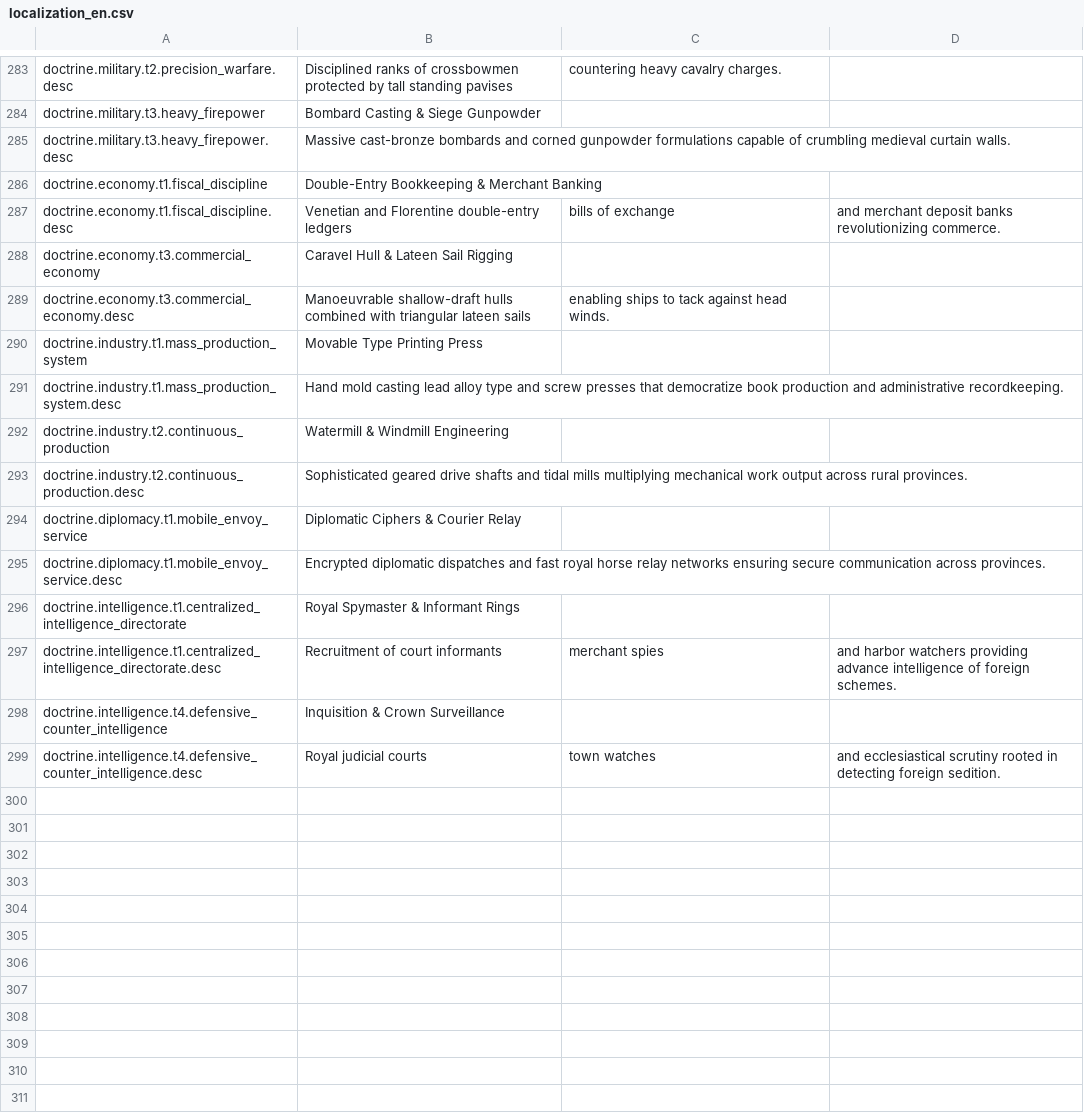
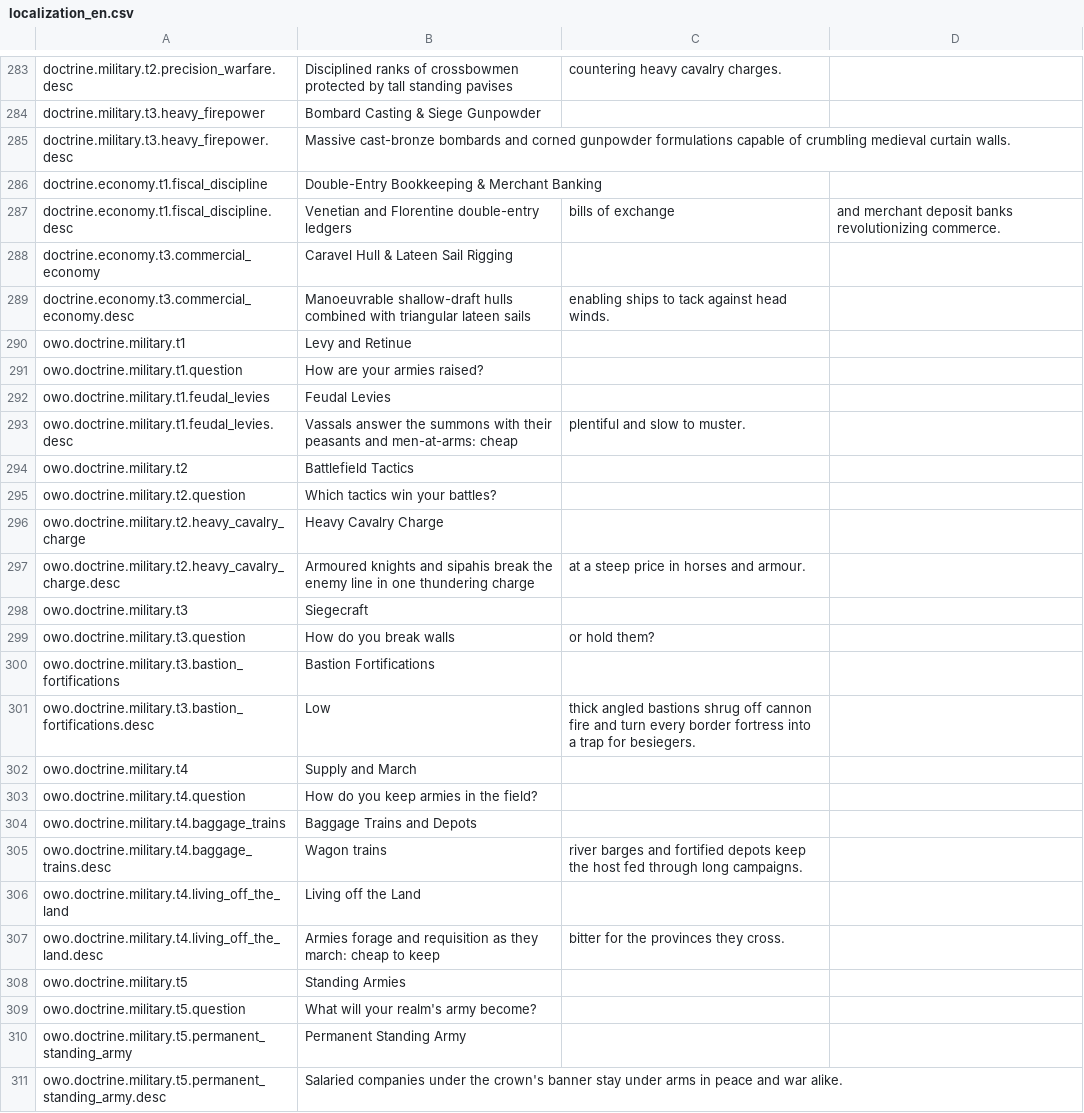
Before and after one commit to Dorlion-Interactive/Global-Protocol-Old-World-Order-Mod, a CSV file: overrides/localization_en.csv, drawn as a sheet; only a part is shown, gaps mark what is left out; removed rows and columns are numbered as before the commit, all else as after; the diff covers the shown part only; the diff names each change by its address in the sheet, - before the commit and + after, or states it on an @@ line.

```diff
--- a/overrides/localization_en.csv
+++ b/overrides/localization_en.csv
-row 290: doctrine.industry.t1.mass_production_system | Movable Type Printing Press
-row 291: doctrine.industry.t1.mass_production_system.desc | Hand mold casting lead alloy type and screw presses that democratize book production and administrative recordkeeping.
-row 292: doctrine.industry.t2.continuous_production | Watermill & Windmill Engineering
-row 293: doctrine.industry.t2.continuous_production.desc | Sophisticated geared drive shafts and tidal mills multiplying mechanical work output across rural provinces.
-row 294: doctrine.diplomacy.t1.mobile_envoy_service | Diplomatic Ciphers & Courier Relay
-row 295: doctrine.diplomacy.t1.mobile_envoy_service.desc | Encrypted diplomatic dispatches and fast royal horse relay networks ensuring secure communication across provinces.
-row 296: doctrine.intelligence.t1.centralized_intelligence_directorate | Royal Spymaster & Informant Rings
-row 297: doctrine.intelligence.t1.centralized_intelligence_directorate.desc | Recruitment of court informants | merchant spies | and harbor watchers providing advance intelligence of foreign schemes.
-row 298: doctrine.intelligence.t4.defensive_counter_intelligence | Inquisition & Crown Surveillance
-row 299: doctrine.intelligence.t4.defensive_counter_intelligence.desc | Royal judicial courts | town watches | and ecclesiastical scrutiny rooted in detecting foreign sedition.
+row 290: owo.doctrine.military.t1 | Levy and Retinue
+row 291: owo.doctrine.military.t1.question | How are your armies raised?
+row 292: owo.doctrine.military.t1.feudal_levies | Feudal Levies
+row 293: owo.doctrine.military.t1.feudal_levies.desc | Vassals answer the summons with their peasants and men-at-arms: cheap | plentiful and slow to muster.
+row 294: owo.doctrine.military.t2 | Battlefield Tactics
+row 295: owo.doctrine.military.t2.question | Which tactics win your battles?
+row 296: owo.doctrine.military.t2.heavy_cavalry_charge | Heavy Cavalry Charge
+row 297: owo.doctrine.military.t2.heavy_cavalry_charge.desc | Armoured knights and sipahis break the enemy line in one thundering charge | at a steep price in horses and armour.
+row 298: owo.doctrine.military.t3 | Siegecraft
+row 299: owo.doctrine.military.t3.question | How do you break walls | or hold them?
+row 300: owo.doctrine.military.t3.bastion_fortifications | Bastion Fortifications
+row 301: owo.doctrine.military.t3.bastion_fortifications.desc | Low | thick angled bastions shrug off cannon fire and turn every border fortress into a trap for besiegers.
+row 302: owo.doctrine.military.t4 | Supply and March
+row 303: owo.doctrine.military.t4.question | How do you keep armies in the field?
+row 304: owo.doctrine.military.t4.baggage_trains | Baggage Trains and Depots
+row 305: owo.doctrine.military.t4.baggage_trains.desc | Wagon trains | river barges and fortified depots keep the host fed through long campaigns.
+row 306: owo.doctrine.military.t4.living_off_the_land | Living off the Land
+row 307: owo.doctrine.military.t4.living_off_the_land.desc | Armies forage and requisition as they march: cheap to keep | bitter for the provinces they cross.
+row 308: owo.doctrine.military.t5 | Standing Armies
+row 309: owo.doctrine.military.t5.question | What will your realm's army become?
+row 310: owo.doctrine.military.t5.permanent_standing_army | Permanent Standing Army
+row 311: owo.doctrine.military.t5.permanent_standing_army.desc | Salaried companies under the crown's banner stay under arms in peace and war alike.
```
Also changed, not shown: 32 added rows elsewhere in this file, overrides/localization_tr.csv, 2 other files.
